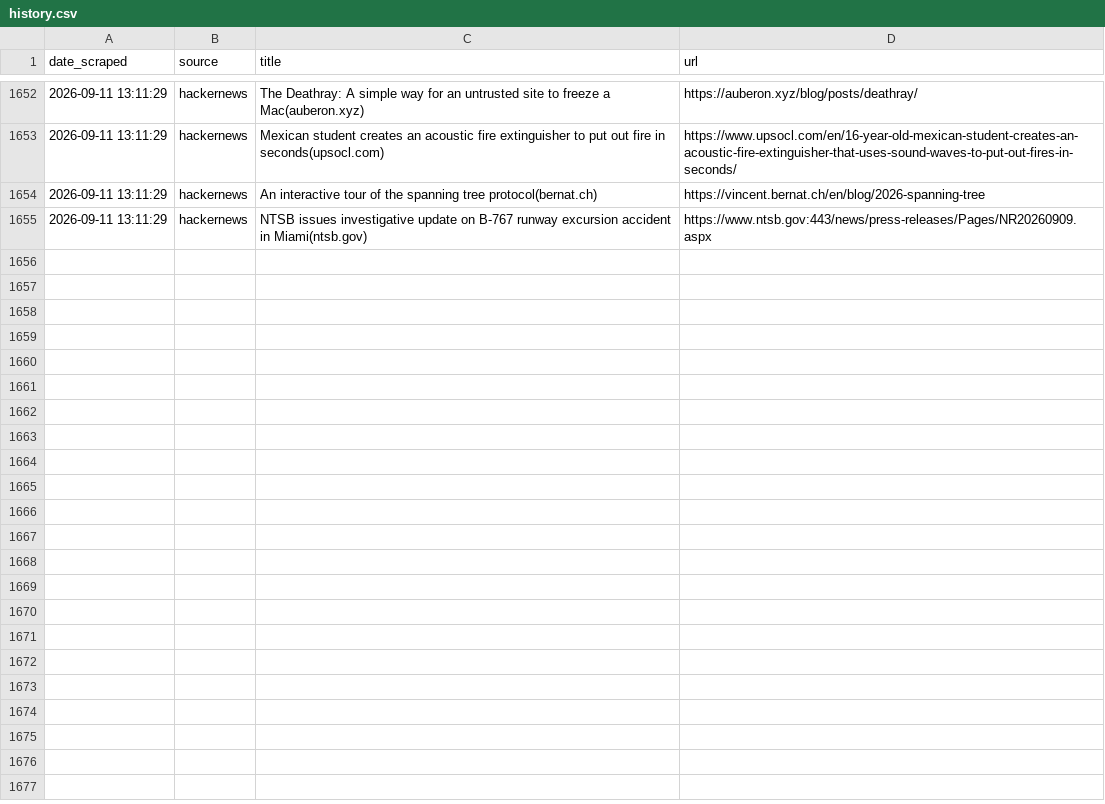
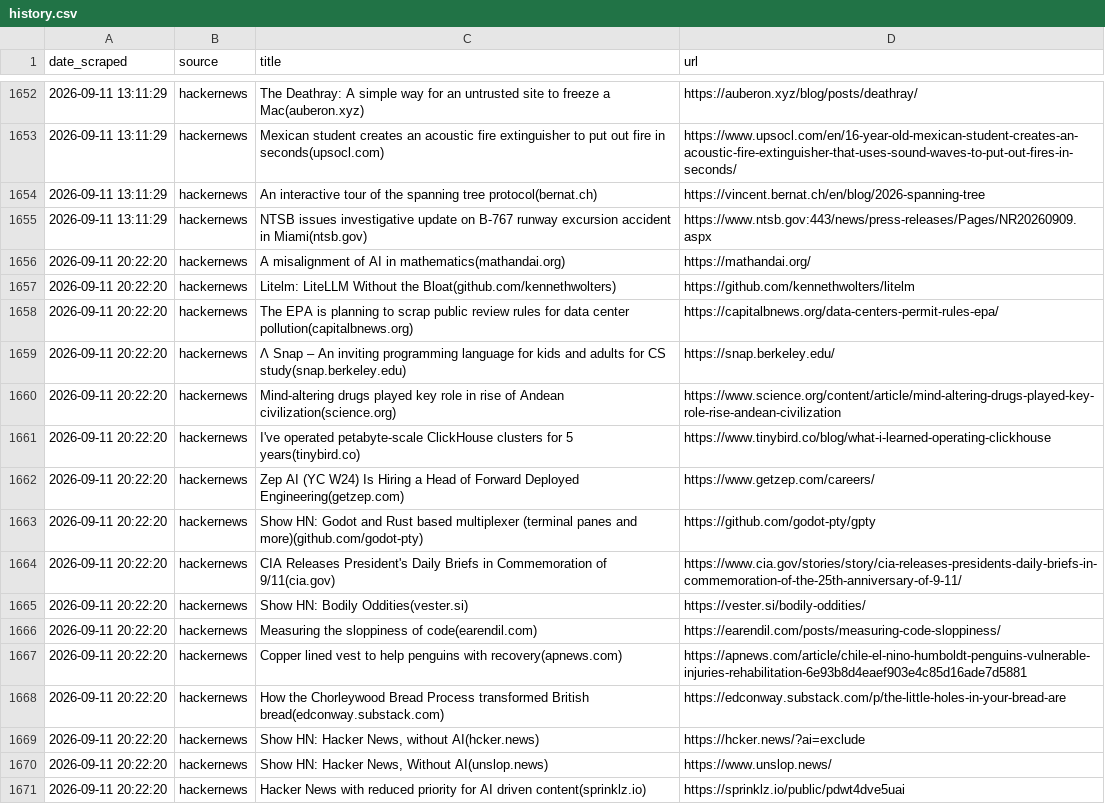
Before and after one commit to yosserayari/trendwatch, a CSV file: storage/history.csv, drawn as a sheet; only a part is shown, gaps mark what is left out.

```diff
--- a/storage/history.csv
+++ b/storage/history.csv
@@ -1655 +1655,17 @@ date_scraped,source,title,url
 2026-09-11 13:11:29,hackernews,NTSB issues investigative update on B-767 runway excursion accident in Miami(ntsb.gov),https://www.ntsb.gov:443/news/press-releases/Pages/NR20260909.aspx
+2026-09-11 20:22:20,hackernews,A misalignment of AI in mathematics(mathandai.org),https://mathandai.org/
+2026-09-11 20:22:20,hackernews,Litelm: LiteLLM Without the Bloat(github.com/kennethwolters),https://github.com/kennethwolters/litelm
+2026-09-11 20:22:20,hackernews,The EPA is planning to scrap public review rules for data center pollution(capitalbnews.org),https://capitalbnews.org/data-centers-permit-rules-epa/
+2026-09-11 20:22:20,hackernews,Λ Snap – An inviting programming language for kids and adults for CS study(snap.berkeley.edu),https://snap.berkeley.edu/
+2026-09-11 20:22:20,hackernews,Mind-altering drugs played key role in rise of Andean civilization(science.org),https://www.science.org/content/article/mind-altering-drugs-played-key-role-rise-andean-civilization
+2026-09-11 20:22:20,hackernews,I've operated petabyte-scale ClickHouse clusters for 5 years(tinybird.co),https://www.tinybird.co/blog/what-i-learned-operating-clickhouse
+2026-09-11 20:22:20,hackernews,Zep AI (YC W24) Is Hiring a Head of Forward Deployed Engineering(getzep.com),https://www.getzep.com/careers/
+2026-09-11 20:22:20,hackernews,Show HN: Godot and Rust based multiplexer (terminal panes and more)(github.com/godot-pty),https://github.com/godot-pty/gpty
+2026-09-11 20:22:20,hackernews,CIA Releases President's Daily Briefs in Commemoration of 9/11(cia.gov),https://www.cia.gov/stories/story/cia-releases-presidents-daily-briefs-in-commemoration-of-the-25th-anniversary-of-9-11/
+2026-09-11 20:22:20,hackernews,Show HN: Bodily Oddities(vester.si),https://vester.si/bodily-oddities/
+2026-09-11 20:22:20,hackernews,Measuring the sloppiness of code(earendil.com),https://earendil.com/posts/measuring-code-sloppiness/
+2026-09-11 20:22:20,hackernews,Copper lined vest to help penguins with recovery(apnews.com),https://apnews.com/article/chile-el-nino-humboldt-penguins-vulnerable-injuries-rehabilitation-6e93b8d4eaef903e4c85d16ade7d5881
+2026-09-11 20:22:20,hackernews,How the Chorleywood Bread Process transformed British bread(edconway.substack.com),https://edconway.substack.com/p/the-little-holes-in-your-bread-are
+2026-09-11 20:22:20,hackernews,"Show HN: Hacker News, without AI(hcker.news)",https://hcker.news/?ai=exclude
+2026-09-11 20:22:20,hackernews,"Show HN: Hacker News, Without AI(unslop.news)",https://www.unslop.news/
+2026-09-11 20:22:20,hackernews,Hacker News with reduced priority for AI driven content(sprinklz.io),https://sprinklz.io/public/pdwt4dve5uai
```
